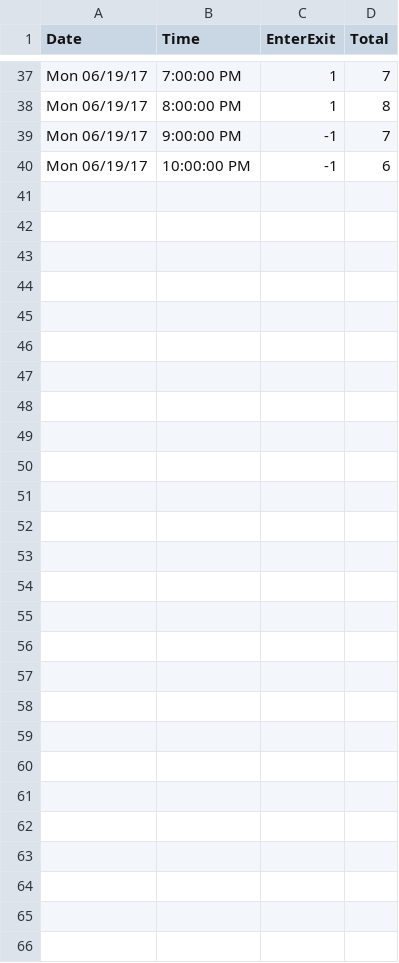
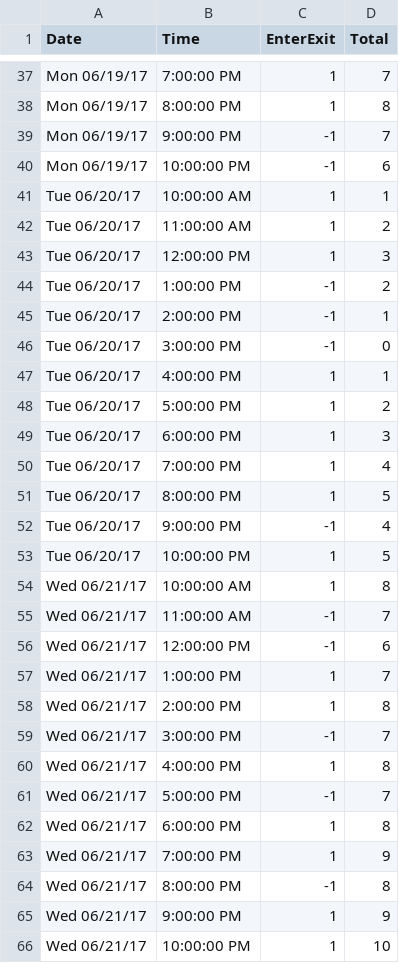
Before and after one commit to Montana-Code-School/roomSpace, a CSV file: src/public/doc/data.csv, drawn as a sheet; only a part is shown, gaps mark what is left out; the diff names each change by its address in the sheet, - before the commit and + after, or states it on an @@ line.

```diff
--- a/src/public/doc/data.csv
+++ b/src/public/doc/data.csv
+row 41: Tue 06/20/17 | 10:00:00 AM | 1 | 1
+row 42: Tue 06/20/17 | 11:00:00 AM | 1 | 2
+row 43: Tue 06/20/17 | 12:00:00 PM | 1 | 3
+row 44: Tue 06/20/17 | 1:00:00 PM | -1 | 2
+row 45: Tue 06/20/17 | 2:00:00 PM | -1 | 1
+row 46: Tue 06/20/17 | 3:00:00 PM | -1 | 0
+row 47: Tue 06/20/17 | 4:00:00 PM | 1 | 1
+row 48: Tue 06/20/17 | 5:00:00 PM | 1 | 2
+row 49: Tue 06/20/17 | 6:00:00 PM | 1 | 3
+row 50: Tue 06/20/17 | 7:00:00 PM | 1 | 4
+row 51: Tue 06/20/17 | 8:00:00 PM | 1 | 5
+row 52: Tue 06/20/17 | 9:00:00 PM | -1 | 4
+row 53: Tue 06/20/17 | 10:00:00 PM | 1 | 5
+row 54: Wed 06/21/17 | 10:00:00 AM | 1 | 8
+row 55: Wed 06/21/17 | 11:00:00 AM | -1 | 7
+row 56: Wed 06/21/17 | 12:00:00 PM | -1 | 6
+row 57: Wed 06/21/17 | 1:00:00 PM | 1 | 7
+row 58: Wed 06/21/17 | 2:00:00 PM | 1 | 8
+row 59: Wed 06/21/17 | 3:00:00 PM | -1 | 7
+row 60: Wed 06/21/17 | 4:00:00 PM | 1 | 8
+row 61: Wed 06/21/17 | 5:00:00 PM | -1 | 7
+row 62: Wed 06/21/17 | 6:00:00 PM | 1 | 8
+row 63: Wed 06/21/17 | 7:00:00 PM | 1 | 9
+row 64: Wed 06/21/17 | 8:00:00 PM | -1 | 8
+row 65: Wed 06/21/17 | 9:00:00 PM | 1 | 9
+row 66: Wed 06/21/17 | 10:00:00 PM | 1 | 10
```
Also changed, not shown: 12 other files.
